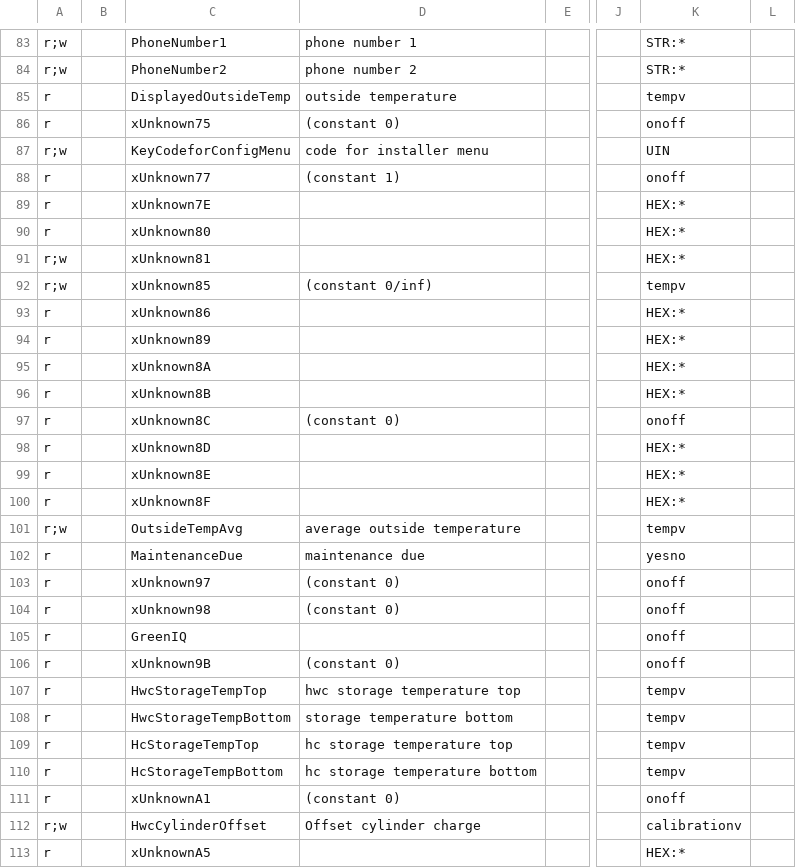
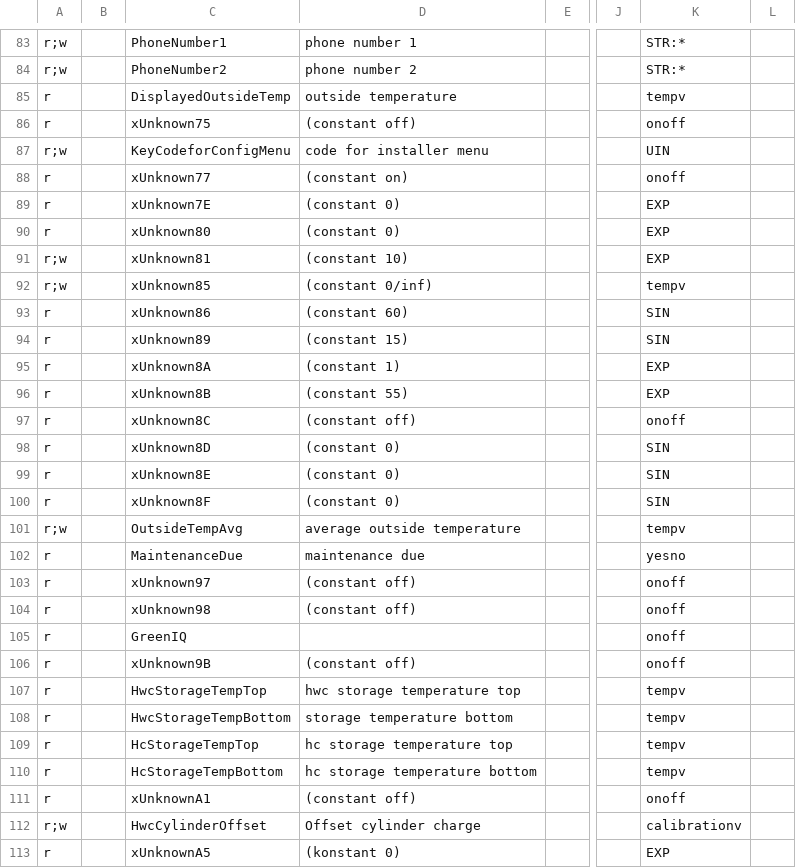
Before and after one commit to PA4WD/my-ebusd-config, a CSV file: vaillant/15.ctlv2.csv, drawn as a sheet; only a part is shown, gaps mark what is left out; the diff covers the shown part only; the diff names each change by its address in the sheet, - before the commit and + after, or states it on an @@ line.

```diff
--- a/vaillant/15.ctlv2.csv
+++ b/vaillant/15.ctlv2.csv
-D86: (constant 0)
+D86: (constant off)
-D88: (constant 1)
+D88: (constant on)
-D89:D90: (empty)
+D89:D90: (constant 0)
-K89:K91: HEX:*
+K89:K91: EXP
-D91: (empty)
+D91: (constant 10)
-D93: (empty)
+D93: (constant 60)
-K93:K94: HEX:*
+K93:K94: SIN
-D94: (empty)
+D94: (constant 15)
-D95: (empty)
+D95: (constant 1)
-K95:K96: HEX:*
+K95:K96: EXP
-D96: (empty)
+D96: (constant 55)
-D97: (constant 0)
+D97: (constant off)
-D98:D100: (empty)
+D98:D100: (constant 0)
-K98:K100: HEX:*
+K98:K100: SIN
-D103:D104: (constant 0)
+D103:D104: (constant off)
-D106: (constant 0)
+D106: (constant off)
-D111: (constant 0)
+D111: (constant off)
-D113: (empty)
+D113: (konstant 0)
-K113: HEX:*
+K113: EXP
```
Also changed, not shown: 9 added rows, 5 removed rows and 79 edited cells elsewhere in this file, vaillant/08.hmu.csv, vaillant/15.ctlv3.csv, 48 other files.
